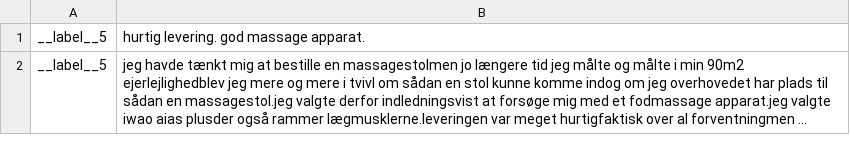
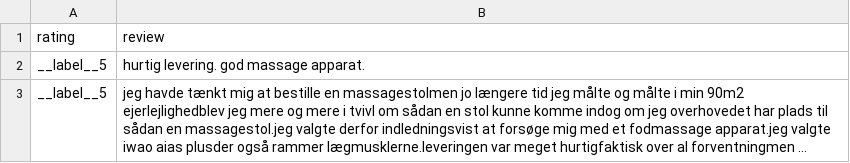
Before and after one commit to Kofoedsan/Python-TrustpilotPredict, a CSV file: data/iwao.csv, drawn as a sheet; only a part is shown; long unchanged cells end in …; the diff names each change by its address in the sheet, - before the commit and + after, or states it on an @@ line.

```diff
--- a/data/iwao.csv
+++ b/data/iwao.csv
+row 1: rating | review
```
Also changed, not shown: data/ny-emalje.csv, 1 other file.
